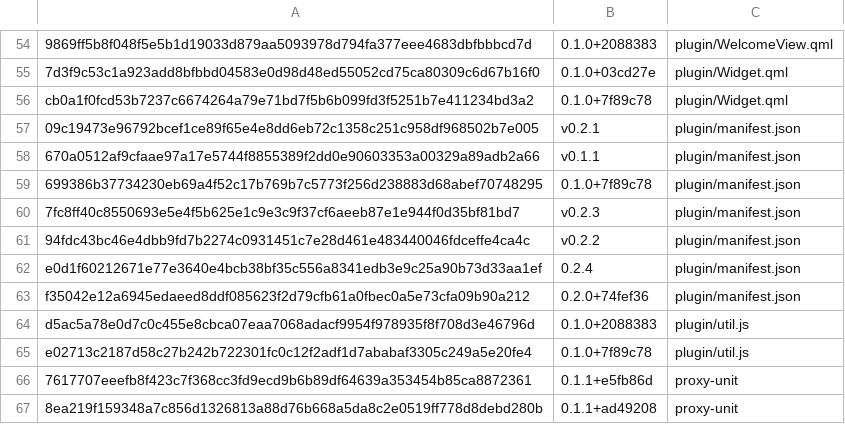
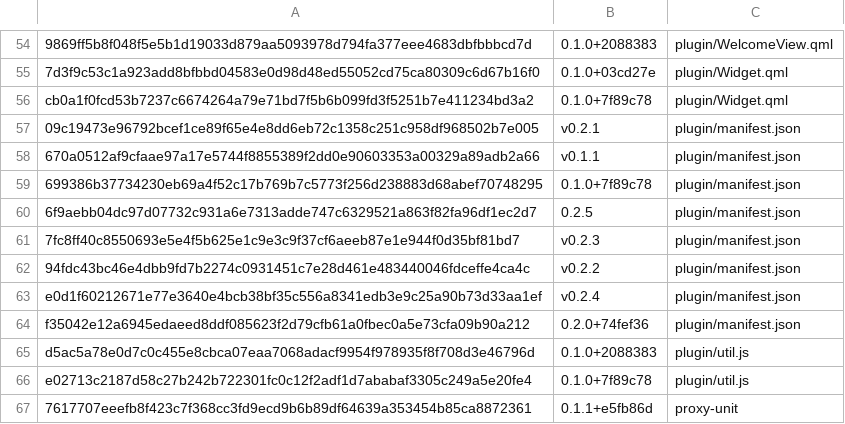
Before and after one commit to derekross/peridot, a TSV file: dist/known-hashes.tsv, drawn as a sheet; only a part is shown, gaps mark what is left out; the shorter side is filled out with more unchanged rows.

```diff
--- a/dist/known-hashes.tsv
+++ b/dist/known-hashes.tsv
@@ -59,5 +59,6 @@ cb0a1f0fcd53b7237c6674264a79e71bd7f5b6b099fd3f5251b7e411234bd3a2	0.1.0+7f89c78	p
 699386b37734230eb69a4f52c17b769b7c5773f256d238883d68abef70748295	0.1.0+7f89c78	plugin/manifest.json
+6f9aebb04dc97d07732c931a6e7313adde747c6329521a863f82fa96df1ec2d7	0.2.5	plugin/manifest.json
 7fc8ff40c8550693e5e4f5b625e1c9e3c9f37cf6aeeb87e1e944f0d35bf81bd7	v0.2.3	plugin/manifest.json
 94fdc43bc46e4dbb9fd7b2274c0931451c7e28d461e483440046fdceffe4ca4c	v0.2.2	plugin/manifest.json
-e0d1f60212671e77e3640e4bcb38bf35c556a8341edb3e9c25a90b73d33aa1ef	0.2.4	plugin/manifest.json
+e0d1f60212671e77e3640e4bcb38bf35c556a8341edb3e9c25a90b73d33aa1ef	v0.2.4	plugin/manifest.json
 f35042e12a6945edaeed8ddf085623f2d79cfb61a0fbec0a5e73cfa09b90a212	0.2.0+74fef36	plugin/manifest.json
```
Also changed, not shown: 3 other files.
